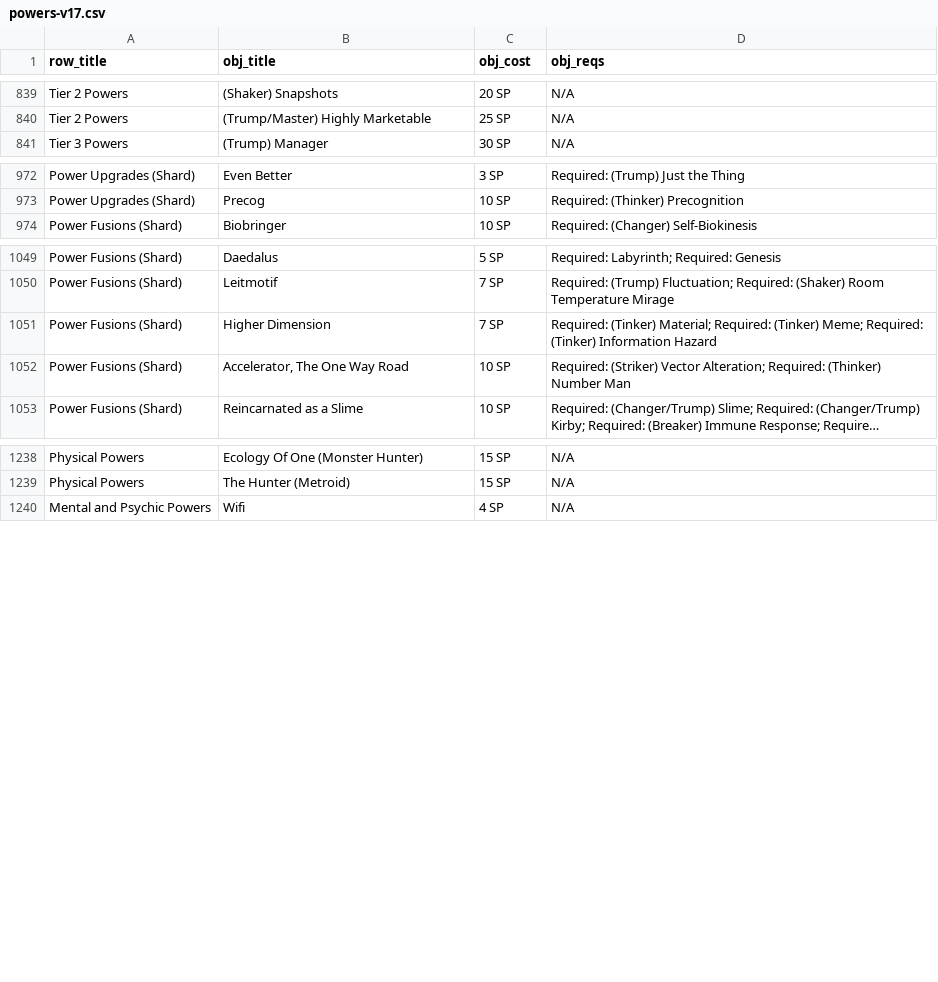
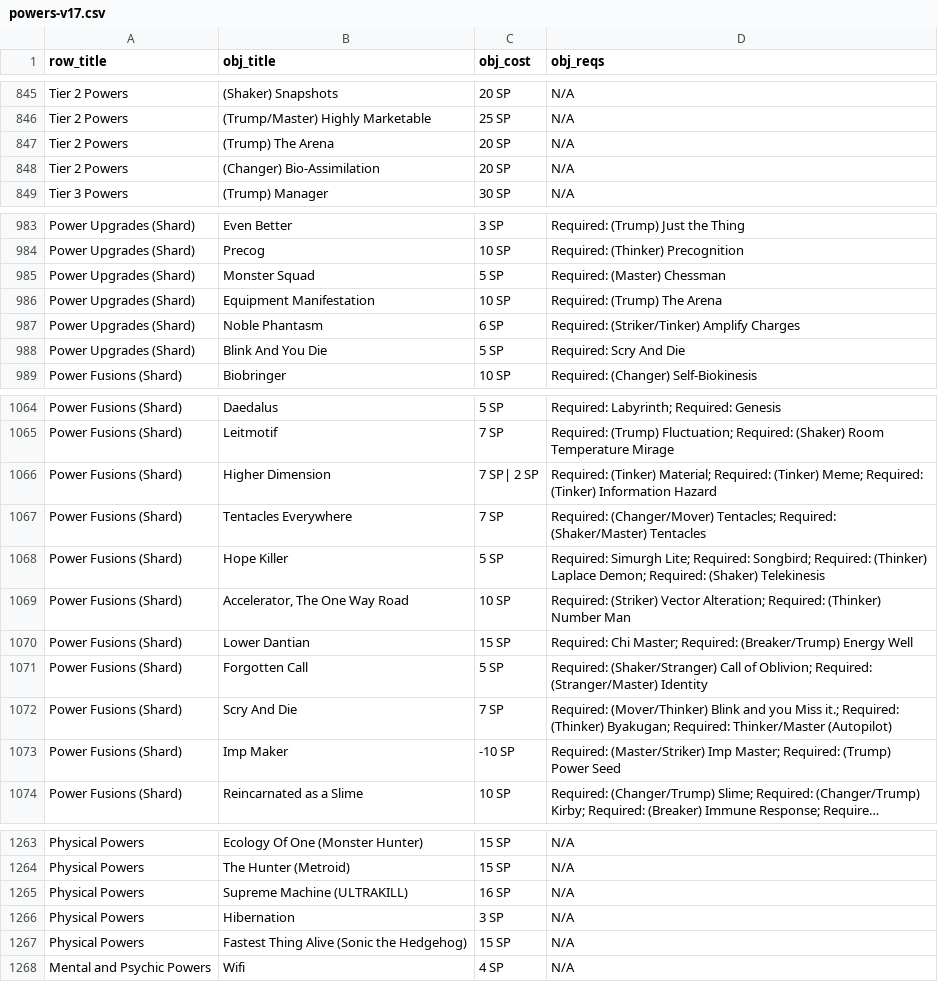
Before and after one commit to ltouroumov/worm-cyoa-v6-fork, a CSV file: powers-v17.csv, drawn as a sheet; only a part is shown, gaps mark what is left out; long unchanged cells end in …; addresses are those after the commit; the diff covers the shown part only; the diff names each change by its address in the sheet, - before the commit and + after, or states it on an @@ line.

```diff
--- a/powers-v17.csv
+++ b/powers-v17.csv
+row 847: Tier 2 Powers | (Trump) The Arena | 20 SP | N/A
+row 848: Tier 2 Powers | (Changer) Bio-Assimilation | 20 SP | N/A
+row 985: Power Upgrades (Shard) | Monster Squad | 5 SP | Required: (Master) Chessman
+row 986: Power Upgrades (Shard) | Equipment Manifestation | 10 SP | Required: (Trump) The Arena
+row 987: Power Upgrades (Shard) | Noble Phantasm | 6 SP | Required: (Striker/Tinker) Amplify Charges
+row 988: Power Upgrades (Shard) | Blink And You Die | 5 SP | Required: Scry And Die
-C1066 (obj_cost): 7 SP
+C1066 (obj_cost): 7 SP| 2 SP
+row 1067: Power Fusions (Shard) | Tentacles Everywhere | 7 SP | Required: (Changer/Mover) Tentacles; Required: (Shaker/Master) Tentacles
+row 1068: Power Fusions (Shard) | Hope Killer | 5 SP | Required: Simurgh Lite; Required: Songbird; Required: (Thinker) Laplace Demon; Required: (Shaker) Telekinesis
+row 1070: Power Fusions (Shard) | Lower Dantian | 15 SP | Required: Chi Master; Required: (Breaker/Trump) Energy Well
+row 1071: Power Fusions (Shard) | Forgotten Call | 5 SP | Required: (Shaker/Stranger) Call of Oblivion; Required: (Stranger/Master) Identity
+row 1072: Power Fusions (Shard) | Scry And Die | 7 SP | Required: (Mover/Thinker) Blink and you Miss it.; Required: (Thinker) Byakugan; Required: Thinker/Master (Autopilot)
+row 1073: Power Fusions (Shard) | Imp Maker | -10 SP | Required: (Master/Striker) Imp Master; Required: (Trump) Power Seed
+row 1265: Physical Powers | Supreme Machine (ULTRAKILL) | 16 SP | N/A
+row 1266: Physical Powers | Hibernation | 3 SP | N/A
+row 1267: Physical Powers | Fastest Thing Alive (Sonic the Hedgehog) | 15 SP | N/A
```
Also changed, not shown: 27 added rows, 1 moved row and 6 edited cells elsewhere in this file, 58 other files.
